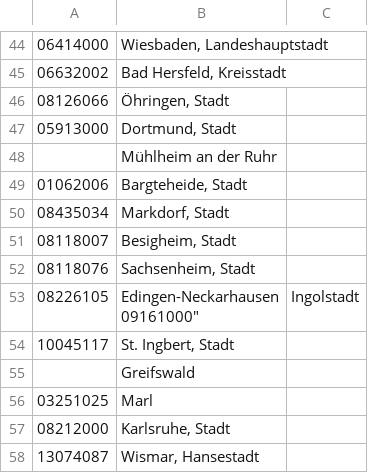
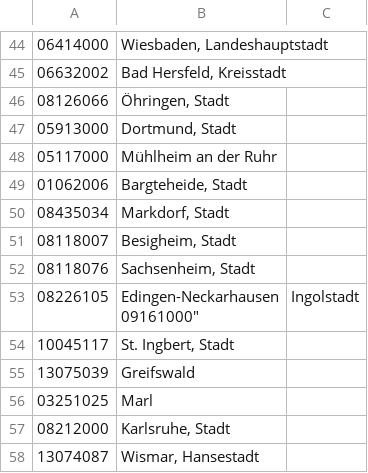
Before and after one commit to curiousleo/localzero-data-public, a CSV file: ags/keteamsList.csv, drawn as a sheet; only a part is shown, gaps mark what is left out.

Commit message:
add Greifswald and Mühlheim an der Ruhr AGS

```diff
--- a/ags/keteamsList.csv
+++ b/ags/keteamsList.csv
@@ -47,3 +47,3 @@
 "05913000","Dortmund, Stadt"
-"","Mühlheim an der Ruhr"
+"05117000","Mühlheim an der Ruhr"
 "01062006","Bargteheide, Stadt"
@@ -55,3 +55,3 @@
 "10045117","St. Ingbert, Stadt"
-"","Greifswald"
+"13075039","Greifswald"
 "03251025","Marl"
```
